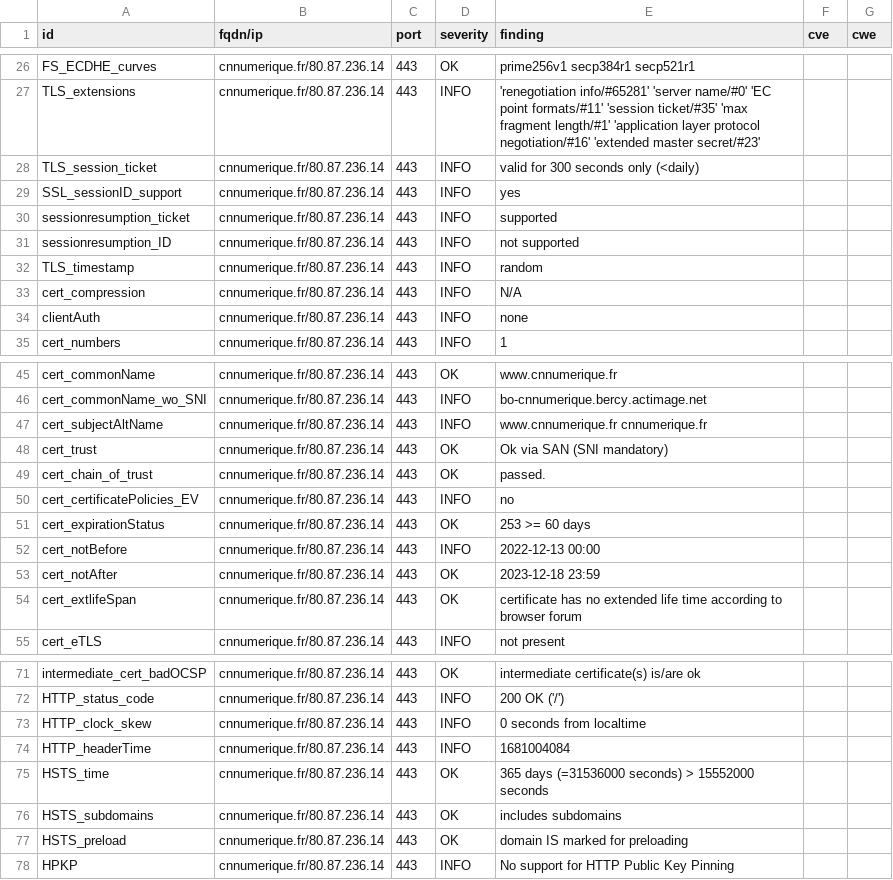
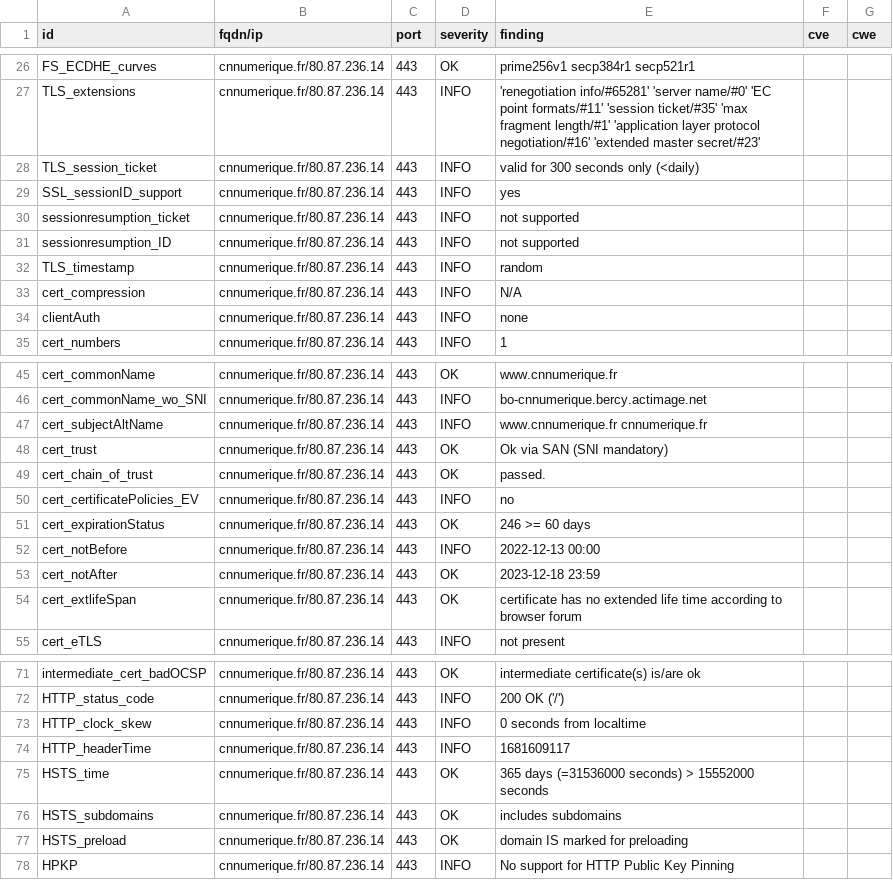
Before and after one commit to bmatge/dashlord, a CSV file: results/aHR0cHM6Ly9jbm51bWVyaXF1ZS5mci8=/testssl.csv, drawn as a sheet; only a part is shown, gaps mark what is left out.

```diff
--- a/results/aHR0cHM6Ly9jbm51bWVyaXF1ZS5mci8=/testssl.csv
+++ b/results/aHR0cHM6Ly9jbm51bWVyaXF1ZS5mci8=/testssl.csv
@@ -29,3 +29,3 @@
 "SSL_sessionID_support","cnnumerique.fr/80.87.236.14","443","INFO","yes","",""
-"sessionresumption_ticket","cnnumerique.fr/80.87.236.14","443","INFO","supported","",""
+"sessionresumption_ticket","cnnumerique.fr/80.87.236.14","443","INFO","not supported","",""
 "sessionresumption_ID","cnnumerique.fr/80.87.236.14","443","INFO","not supported","",""
@@ -50,3 +50,3 @@
 "cert_certificatePolicies_EV","cnnumerique.fr/80.87.236.14","443","INFO","no","",""
-"cert_expirationStatus","cnnumerique.fr/80.87.236.14","443","OK","253 >= 60 days","",""
+"cert_expirationStatus","cnnumerique.fr/80.87.236.14","443","OK","246 >= 60 days","",""
 "cert_notBefore","cnnumerique.fr/80.87.236.14","443","INFO","2022-12-13 00:00","",""
@@ -73,3 +73,3 @@
 "HTTP_clock_skew","cnnumerique.fr/80.87.236.14","443","INFO","0 seconds from localtime","",""
-"HTTP_headerTime","cnnumerique.fr/80.87.236.14","443","INFO","1681004084","",""
+"HTTP_headerTime","cnnumerique.fr/80.87.236.14","443","INFO","1681609117","",""
 "HSTS_time","cnnumerique.fr/80.87.236.14","443","OK","365 days (=31536000 seconds) > 15552000 seconds","",""
```
Also changed, not shown: 13 other files.
